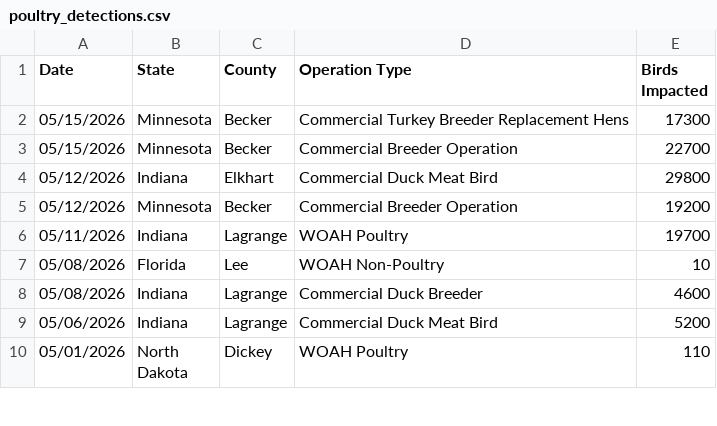
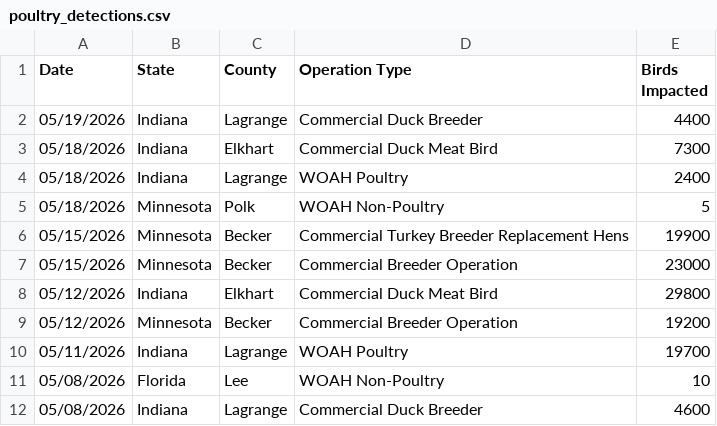
Before and after one commit to casey891/hpai-dashboard, a CSV file: data/poultry_detections.csv, drawn as a sheet; only a part is shown; the shorter side is filled out with more unchanged rows.

```diff
--- a/data/poultry_detections.csv
+++ b/data/poultry_detections.csv
@@ -1,4 +1,8 @@
 Date,State,County,Operation Type,Birds Impacted
-05/15/2026,Minnesota,Becker,Commercial Turkey Breeder Replacement Hens,17300
-05/15/2026,Minnesota,Becker,Commercial Breeder Operation,22700
+05/19/2026,Indiana,Lagrange,Commercial Duck Breeder,4400
+05/18/2026,Indiana,Elkhart,Commercial Duck Meat Bird,7300
+05/18/2026,Indiana,Lagrange,WOAH Poultry,2400
+05/18/2026,Minnesota,Polk,WOAH Non-Poultry,5
+05/15/2026,Minnesota,Becker,Commercial Turkey Breeder Replacement Hens,19900
+05/15/2026,Minnesota,Becker,Commercial Breeder Operation,23000
 05/12/2026,Indiana,Elkhart,Commercial Duck Meat Bird,29800
```
Also changed, not shown: data/livestock_detections.csv, 8 other files.
